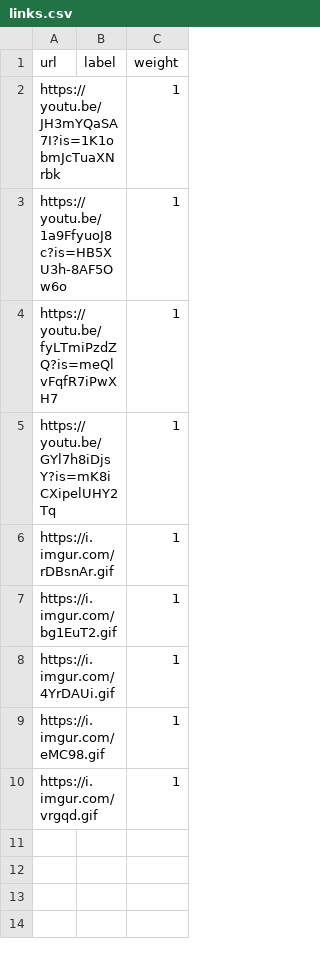
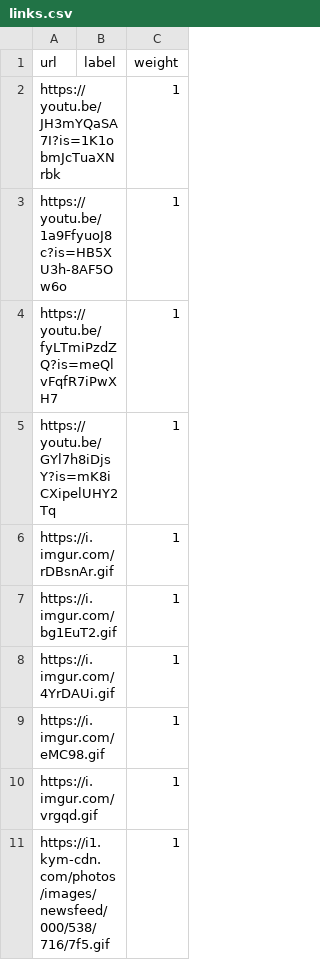
Before and after one commit to psromero6/RandomRedirect, a CSV file: links.csv, drawn as a sheet.

```diff
--- a/links.csv
+++ b/links.csv
@@ -10 +10,2 @@ https://i.imgur.com/eMC98.gif,,1
 https://i.imgur.com/vrgqd.gif,,1
+https://i1.kym-cdn.com/photos/images/newsfeed/000/538/716/7f5.gif,,1
```
